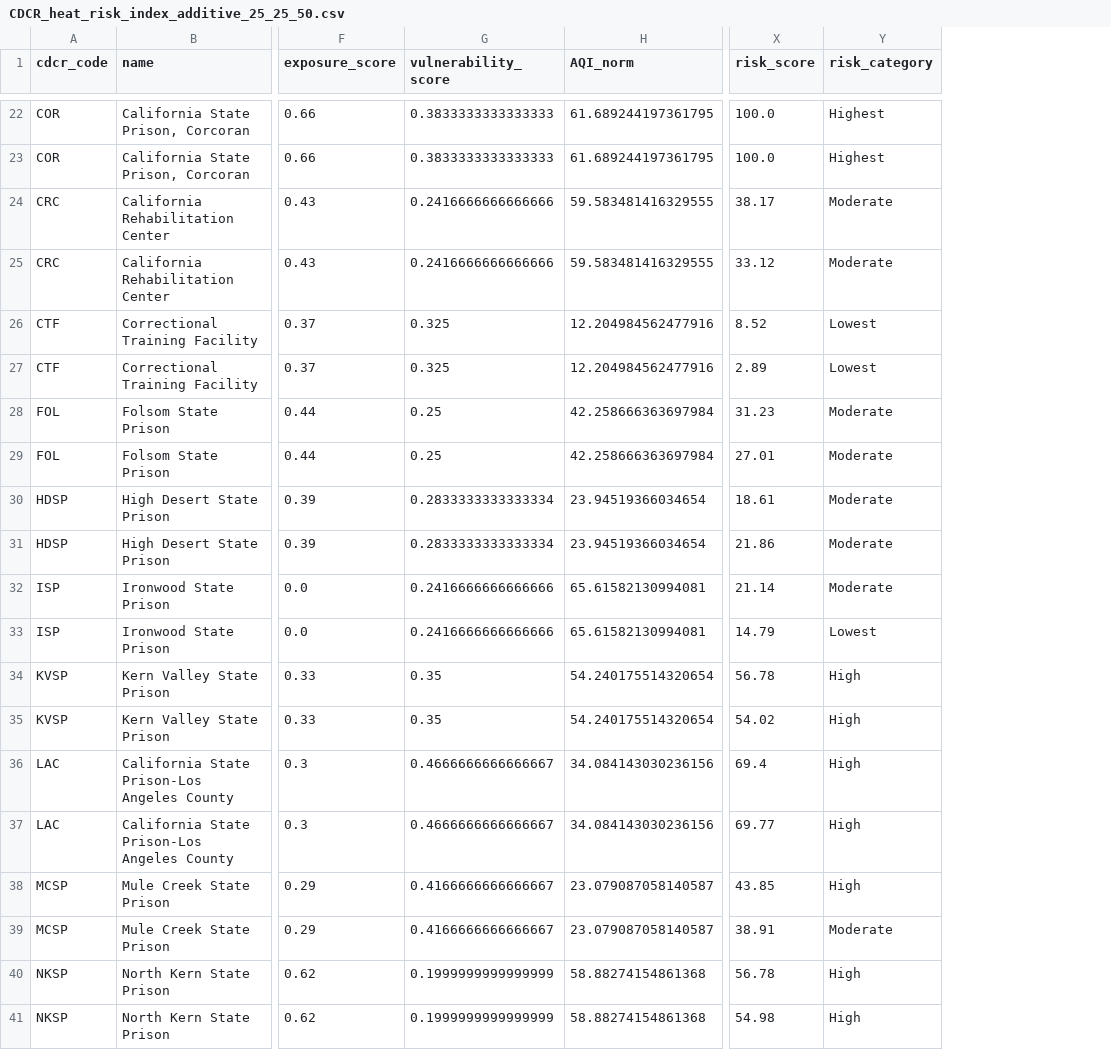
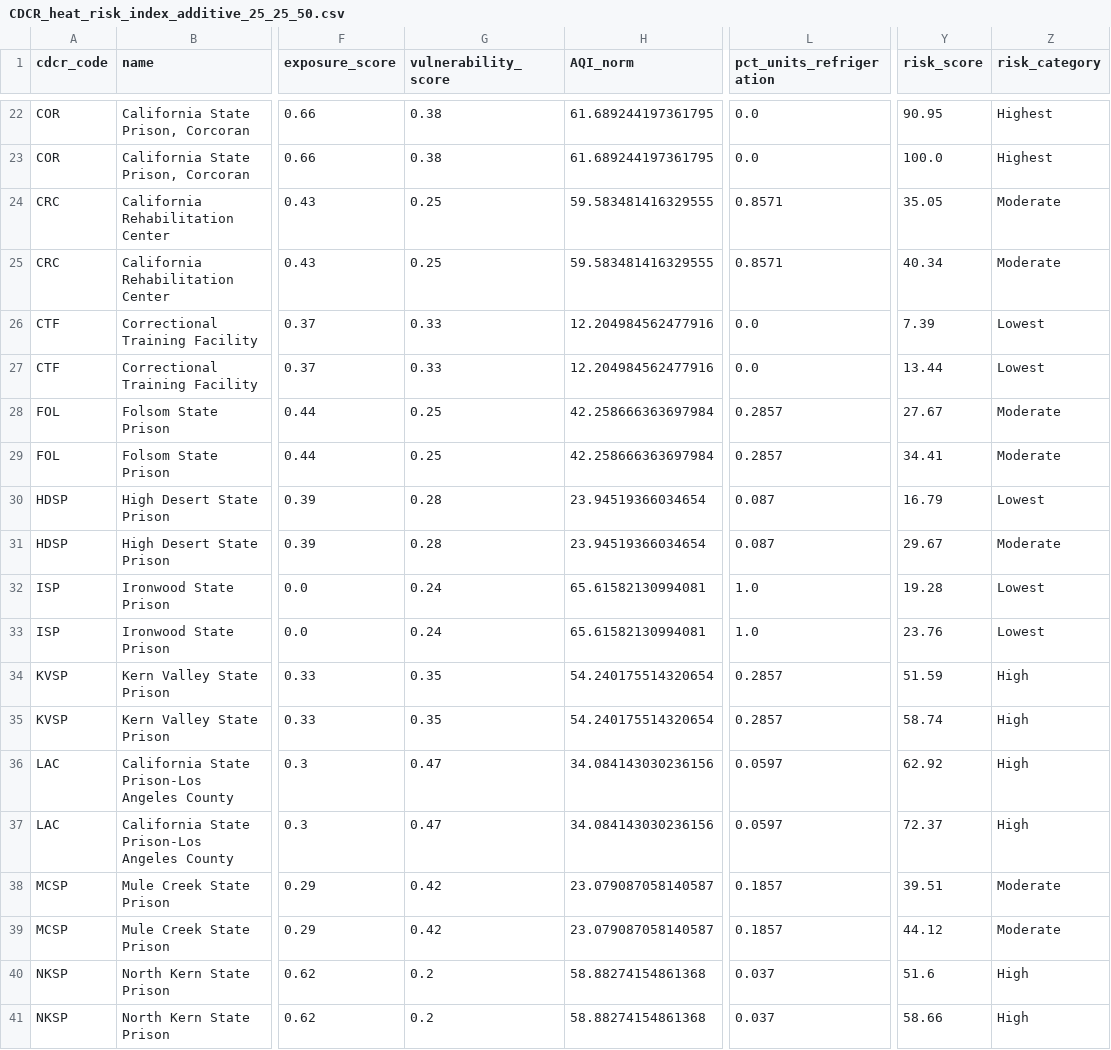
Before and after one commit to mbecica/cdcr_prison_heat_index, a CSV file: data/CDCR_heat_risk_index_additive_25_25_50.csv, drawn as a sheet; only a part is shown, gaps mark what is left out; addresses are those after the commit; the diff covers the shown part only; the diff names each change by its address in the sheet, - before the commit and + after, or states it on an @@ line.

```diff
--- a/data/CDCR_heat_risk_index_additive_25_25_50.csv
+++ b/data/CDCR_heat_risk_index_additive_25_25_50.csv
+column L (pct_units_refrigeration), rows 22-41: 0.0 | 0.0 | 0.8571 | 0.8571 | 0.0 | 0.0 | 0.2857 | 0.2857 | 0.087 | 0.087 | 1.0 | 1.0 | 0.2857 | 0.2857 | 0.0597 | 0.0597 | 0.1857 | 0.1857 | 0.037 | 0.037
-G22:G23 (vulnerability_score): 0.3833333333333333
+G22:G23 (vulnerability_score): 0.38
-Y22 (risk_score): 100.0
+Y22 (risk_score): 90.95
-G24:G25 (vulnerability_score): 0.2416666666666666
+G24:G25 (vulnerability_score): 0.25
-Y24 (risk_score): 38.17
+Y24 (risk_score): 35.05
-Y25 (risk_score): 33.12
+Y25 (risk_score): 40.34
-G26:G27 (vulnerability_score): 0.325
+G26:G27 (vulnerability_score): 0.33
-Y26 (risk_score): 8.52
+Y26 (risk_score): 7.39
-Y27 (risk_score): 2.89
+Y27 (risk_score): 13.44
-Y28 (risk_score): 31.23
+Y28 (risk_score): 27.67
-Y29 (risk_score): 27.01
+Y29 (risk_score): 34.41
-G30:G31 (vulnerability_score): 0.2833333333333334
+G30:G31 (vulnerability_score): 0.28
-Y30 (risk_score): 18.61
+Y30 (risk_score): 16.79
-Z30 (risk_category): Moderate
+Z30 (risk_category): Lowest
-Y31 (risk_score): 21.86
+Y31 (risk_score): 29.67
-G32:G33 (vulnerability_score): 0.2416666666666666
+G32:G33 (vulnerability_score): 0.24
-Y32 (risk_score): 21.14
+Y32 (risk_score): 19.28
-Z32 (risk_category): Moderate
+Z32 (risk_category): Lowest
-Y33 (risk_score): 14.79
+Y33 (risk_score): 23.76
-Y34 (risk_score): 56.78
+Y34 (risk_score): 51.59
-Y35 (risk_score): 54.02
+Y35 (risk_score): 58.74
-G36:G37 (vulnerability_score): 0.4666666666666667
+G36:G37 (vulnerability_score): 0.47
-Y36 (risk_score): 69.4
+Y36 (risk_score): 62.92
-Y37 (risk_score): 69.77
+Y37 (risk_score): 72.37
-G38:G39 (vulnerability_score): 0.4166666666666667
+G38:G39 (vulnerability_score): 0.42
-Y38 (risk_score): 43.85
+Y38 (risk_score): 39.51
-Z38 (risk_category): High
+Z38 (risk_category): Moderate
-Y39 (risk_score): 38.91
+Y39 (risk_score): 44.12
-G40:G41 (vulnerability_score): 0.1999999999999999
+G40:G41 (vulnerability_score): 0.2
-Y40 (risk_score): 56.78
+Y40 (risk_score): 51.6
-Y41 (risk_score): 54.98
+Y41 (risk_score): 58.66
```
Also changed, not shown: 88 edited cells elsewhere in this file, 4 other files.
